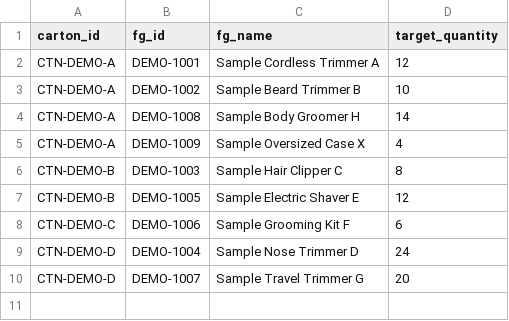
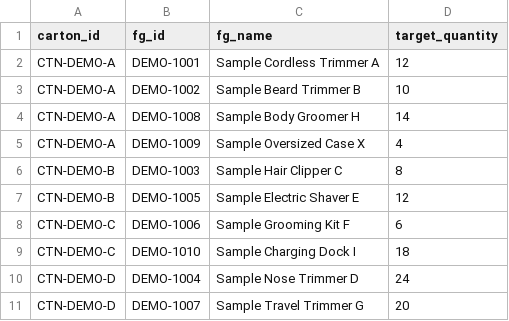
Before and after one commit to nguyenhoang88502/nguyenhoang88502.github.io, a CSV file: master_carton_fit_tool/generated/carton_fg_reverse_index.csv, drawn as a sheet.

```diff
--- a/master_carton_fit_tool/generated/carton_fg_reverse_index.csv
+++ b/master_carton_fit_tool/generated/carton_fg_reverse_index.csv
@@ -8,2 +8,3 @@
 "CTN-DEMO-C","DEMO-1006","Sample Grooming Kit F","6"
+"CTN-DEMO-C","DEMO-1010","Sample Charging Dock I","18"
 "CTN-DEMO-D","DEMO-1004","Sample Nose Trimmer D","24"
```
Also changed, not shown: master_carton_fit_tool/generated/bom_carton_assignments.csv, master_carton_fit_tool/generated/fg_dimensions.csv, 2 other files.
